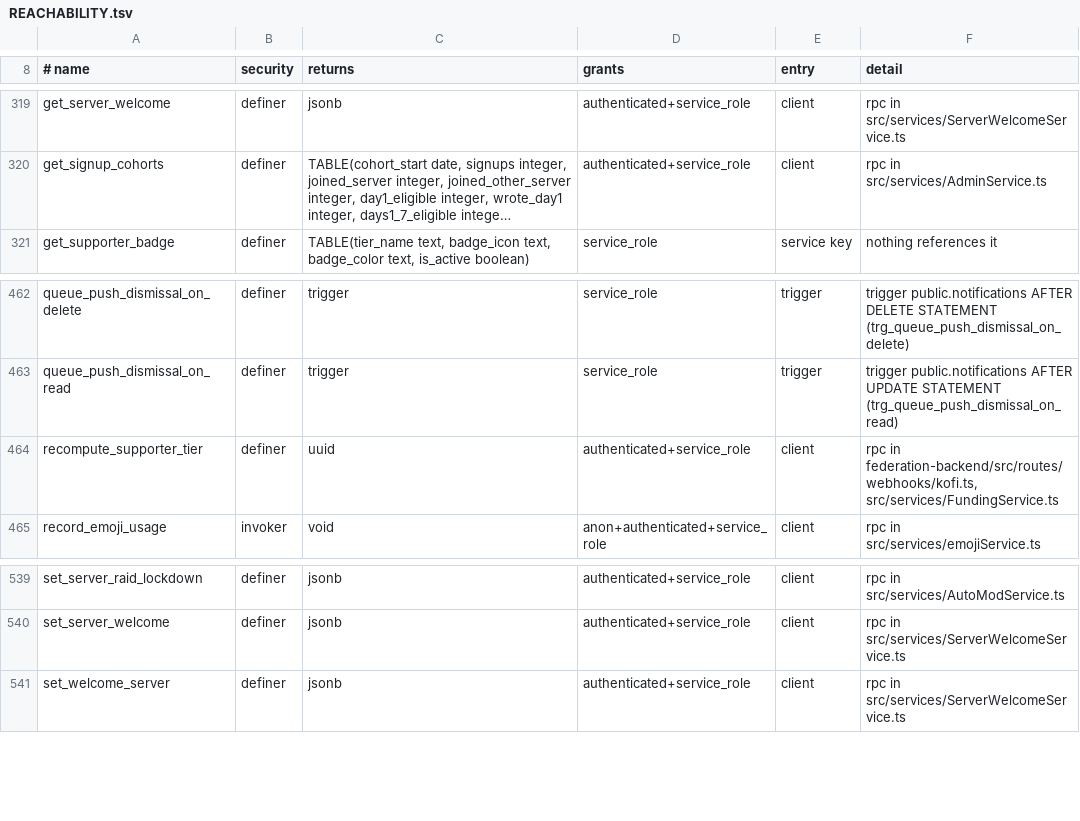
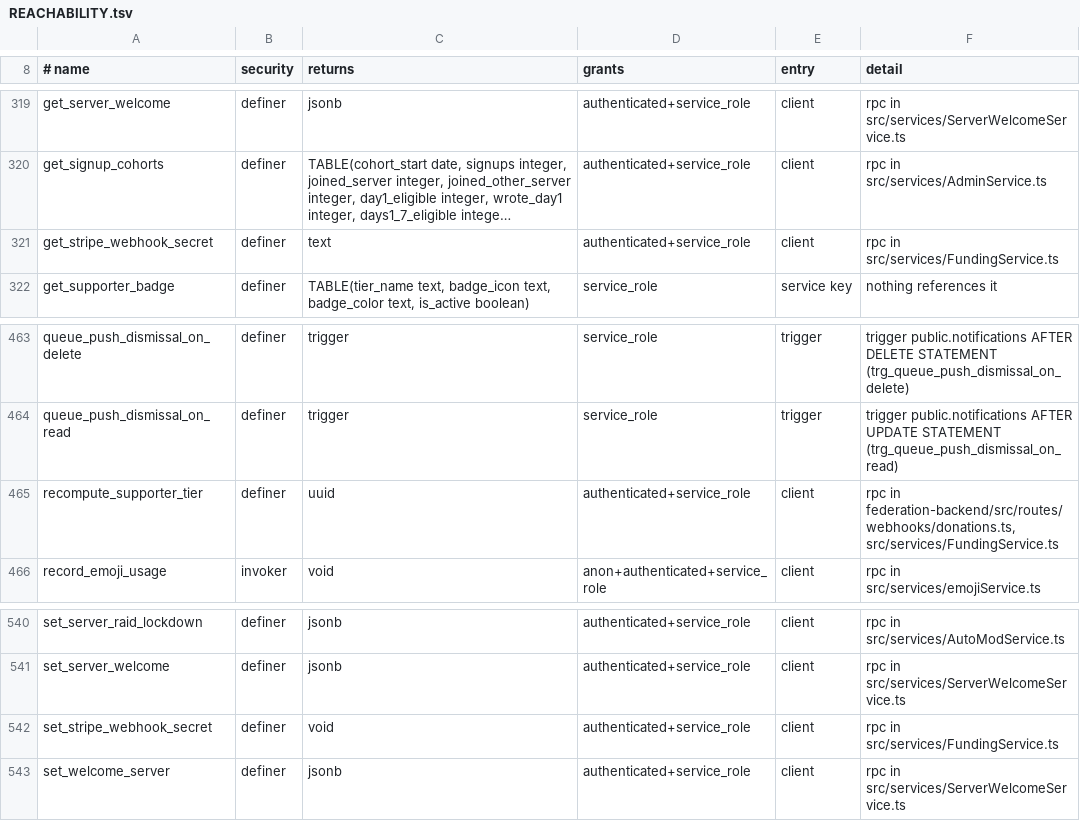
Before and after one commit to y4my4my4m/harmony, a TSV file: db_schema/REACHABILITY.tsv, drawn as a sheet; only a part is shown, gaps mark what is left out; long unchanged cells end in …; addresses are those after the commit; the diff names each change by its address in the sheet, - before the commit and + after, or states it on an @@ line.

Commit message:
feat(funding): Stripe donations credited to the donor's account
Ko-fi donations reach an account only when the donor writes their
handle in the message. A Stripe Payment Link opened from Harmony now
carries the donor's profile id as client_reference_id, and the
federation backend's POST /webhooks/stripe credits that profile:

- Stripe-Signature verified (HMAC-SHA256 over t.body, 300 s
  tolerance) with the endpoint's signing secret.
- checkout.session.completed / async_payment_succeeded record one-off
  payments and the first payment of a subscription; invoice.paid
  records renewals through a customer -> profile map
  (instance_stripe_customers). Keys: PaymentIntent, invoice id.
- Payment Link payments without a known profile go to Pending
  donations; other Checkout sessions are ignored.
- The signing secret has no client privilege; admins set it through
  get/set_stripe_webhook_secret, as the Ko-fi token.

Ko-fi and Stripe share the recording code. The Support section and the
funding modal say Stripe donations are credited automatically, and
account settings read the badge and donations by profile id. Admin
funding page: secret toggles and auto-assign checkboxes lay out on
their row; link fields refuse browser autofill.

```diff
--- a/db_schema/REACHABILITY.tsv
+++ b/db_schema/REACHABILITY.tsv
+row 321: get_stripe_webhook_secret | definer | text | authenticated+service_role | client | rpc in src/services/FundingService.ts
-F465 (detail): rpc in federation-backend/src/routes/webhooks/kofi.ts, src/services/FundingService.ts
+F465 (detail): rpc in federation-backend/src/routes/webhooks/donations.ts, src/services/FundingService.ts
+row 542: set_stripe_webhook_secret | definer | void | authenticated+service_role | client | rpc in src/services/FundingService.ts
```
Also changed, not shown: db_schema/SURFACE.tsv, 15 other files.
